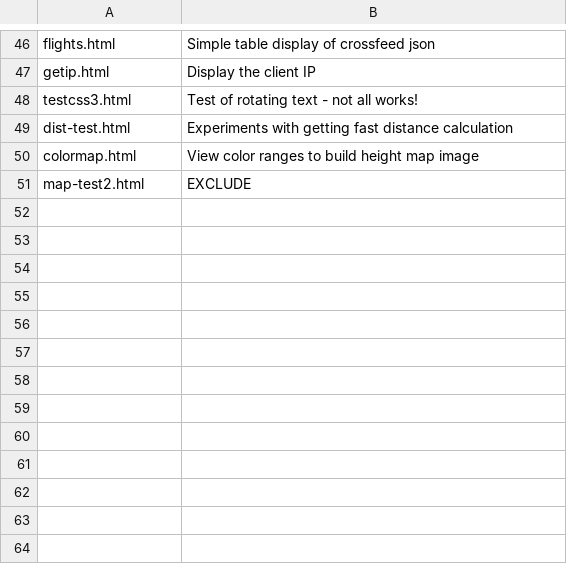
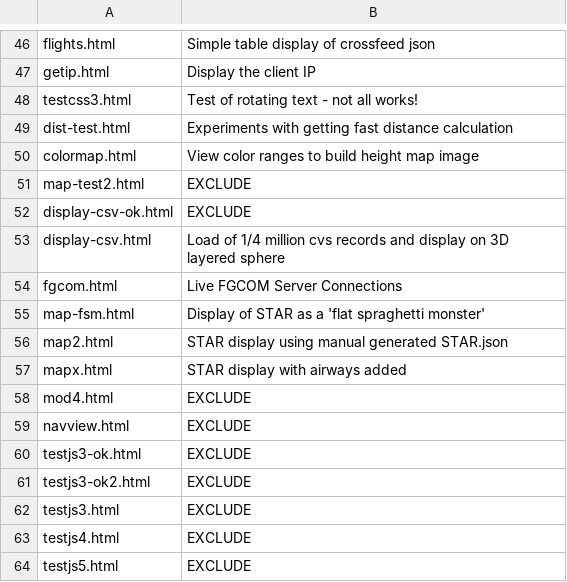
Before and after one commit to geoffmcl/map-test2, a CSV file: description.csv, drawn as a sheet; only a part is shown, gaps mark what is left out; the diff names each change by its address in the sheet, - before the commit and + after, or states it on an @@ line.

```diff
--- a/description.csv
+++ b/description.csv
+row 52: display-csv-ok.html | EXCLUDE
+row 53: display-csv.html | Load of 1/4 million cvs records and display on 3D layered sphere
+row 54: fgcom.html | Live FGCOM Server Connections
+row 55: map-fsm.html | Display of STAR as a 'flat spraghetti monster'
+row 56: map2.html | STAR display using manual generated STAR.json
+row 57: mapx.html | STAR display with airways added
+row 58: mod4.html | EXCLUDE
+row 59: navview.html | EXCLUDE
+row 60: testjs3-ok.html | EXCLUDE
+row 61: testjs3-ok2.html | EXCLUDE
+row 62: testjs3.html | EXCLUDE
+row 63: testjs4.html | EXCLUDE
+row 64: testjs5.html | EXCLUDE
```
Also changed, not shown: 1 other file.
